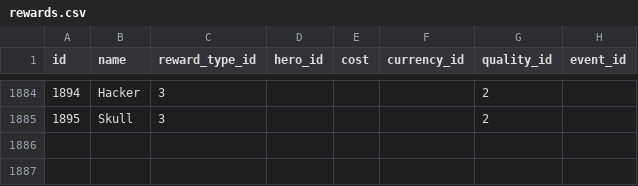
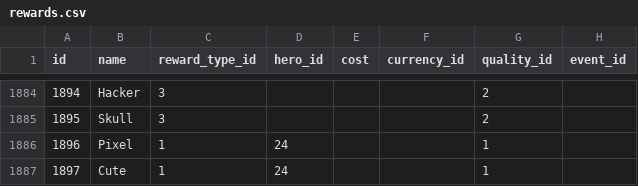
Before and after one commit to jamesmcfadden/overwatch-api, a CSV file: resources/data/rewards.csv, drawn as a sheet; only a part is shown, gaps mark what is left out; the diff names each change by its address in the sheet, - before the commit and + after, or states it on an @@ line.

```diff
--- a/resources/data/rewards.csv
+++ b/resources/data/rewards.csv
+row 1886: 1896 | Pixel | 1 | 24 |  |  | 1
+row 1887: 1897 | Cute | 1 | 24 |  |  | 1
```
Also changed, not shown: resources/data/achievements.csv, 2 other files.
